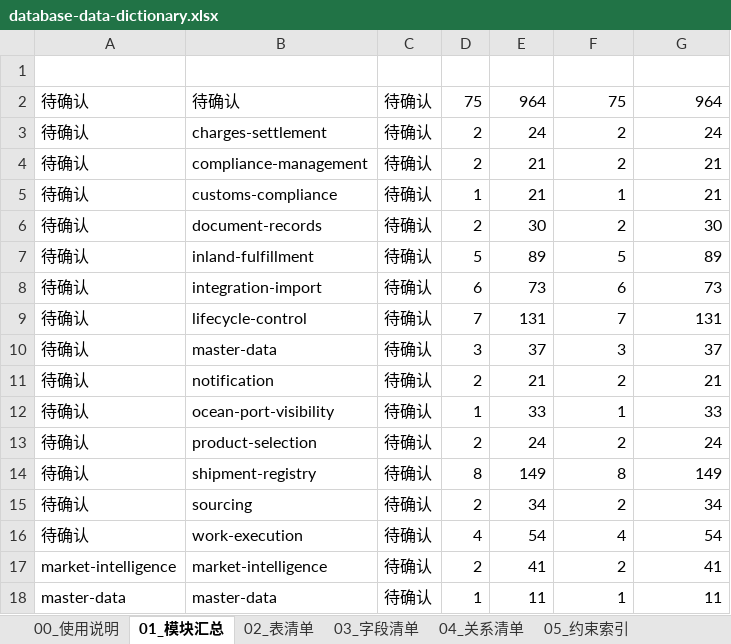
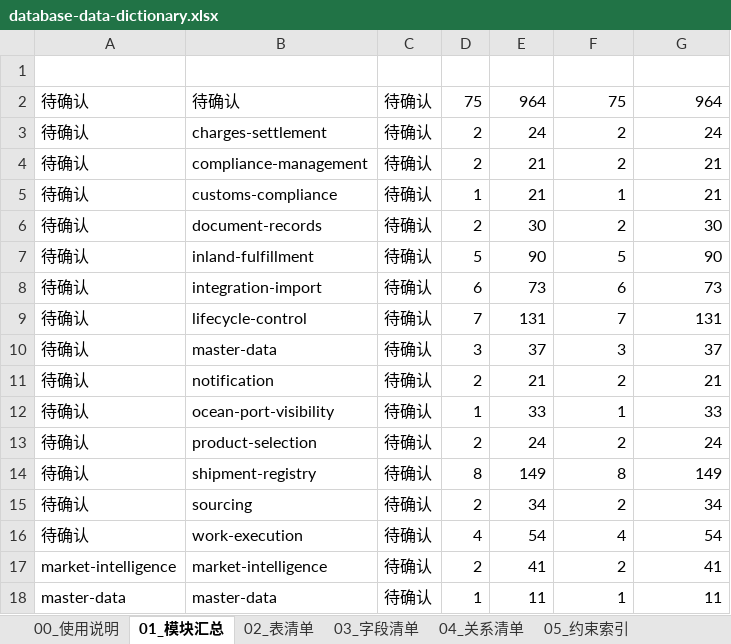
Before and after one commit to adooper-liu/Logixs, an Excel workbook: database/dictionary/database-data-dictionary.xlsx, sheet 01_模块汇总, drawn as a sheet; values as stored, in another font and other column widths than the file's, no borders; table styles not drawn; the diff names each change by its address in the sheet, - before the commit and + after, or states it on an @@ line.

```diff
--- a/database/dictionary/database-data-dictionary.xlsx (sheet 01_模块汇总)
+++ b/database/dictionary/database-data-dictionary.xlsx (sheet 01_模块汇总)
-E7 (字段数): 89
+E7 (字段数): 90
-G7 (待确认字段): 89
+G7 (待确认字段): 90
```
Also changed, not shown: sheet 03_字段清单, sheet 07_原生对象, sheet 08_待业务确认, sheet 09_来源追溯, sheet 00_使用说明, sheet 05_约束索引, 25 other files.
